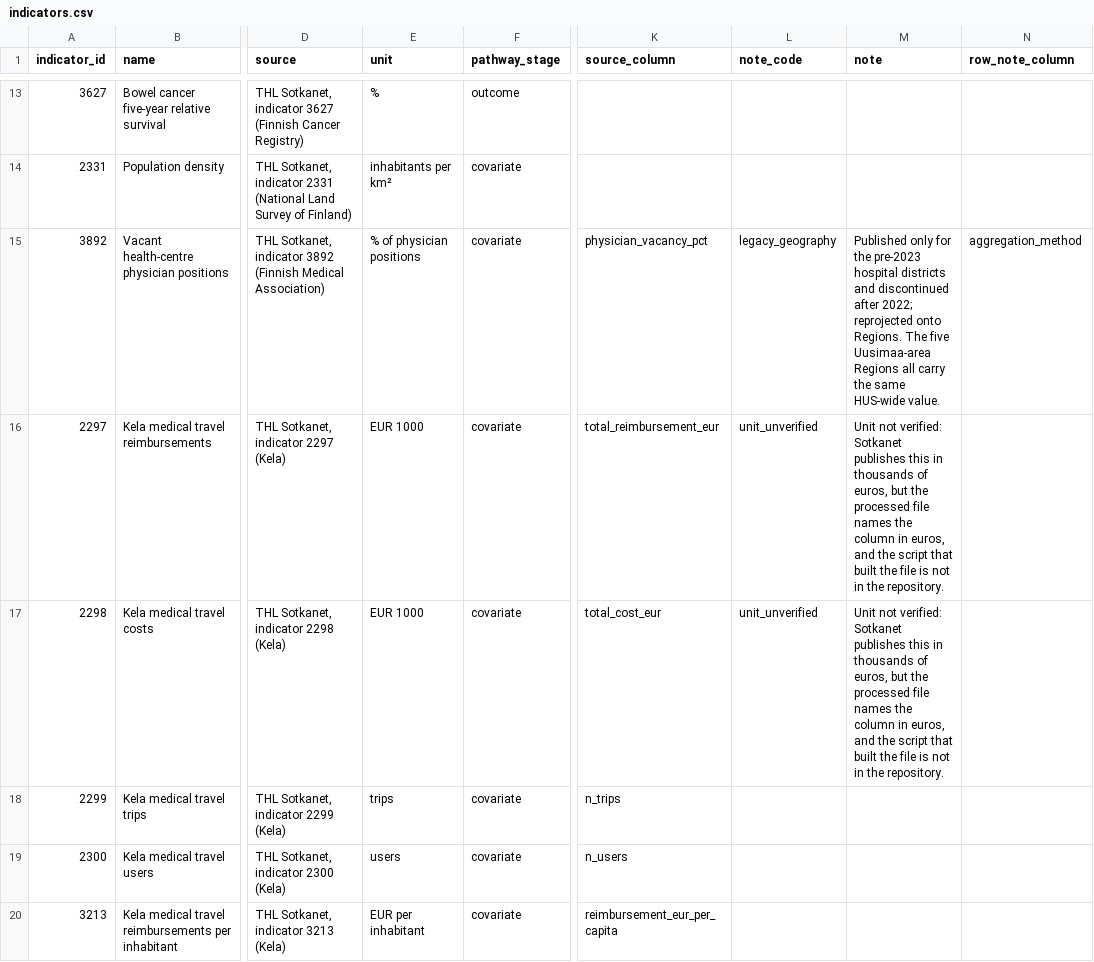
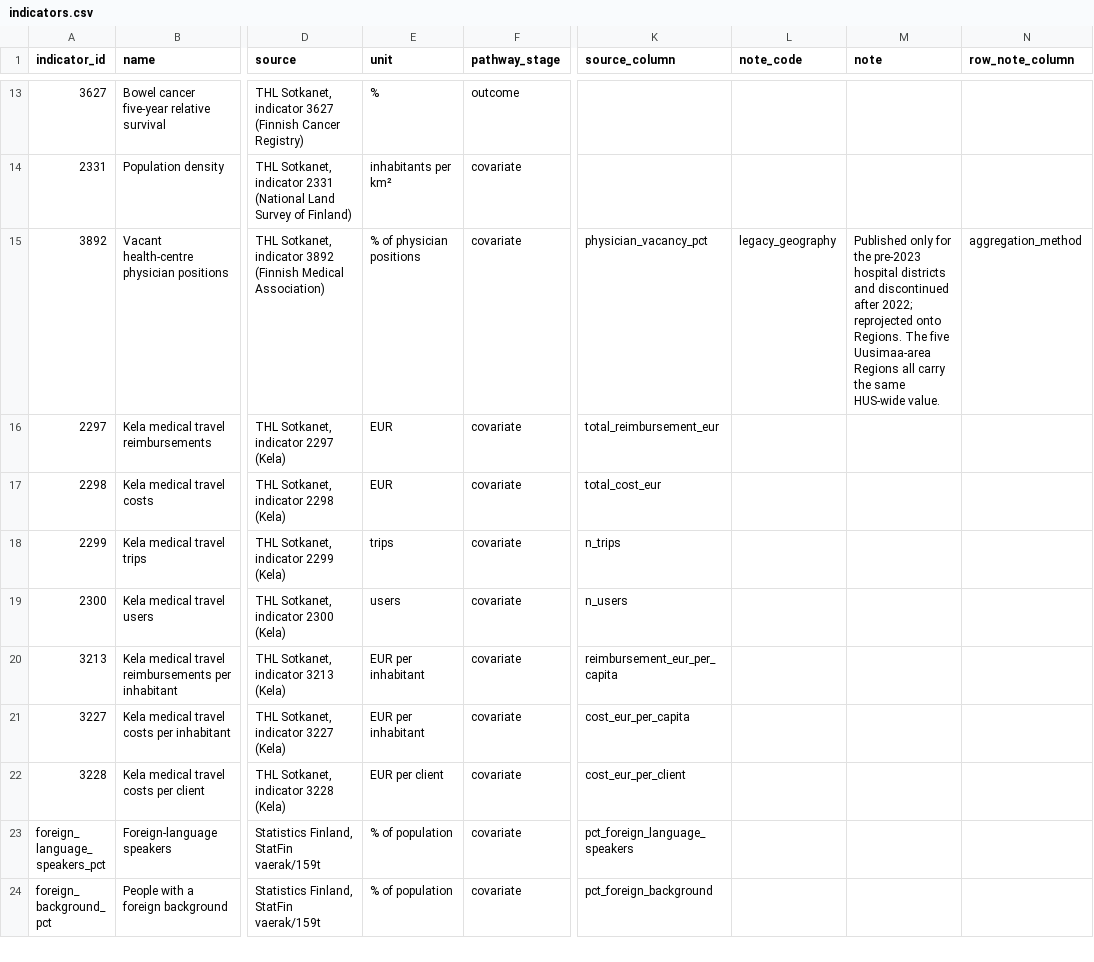
Before and after one commit to balintpragai/Junction2026, a CSV file: data/curated/indicators.csv, drawn as a sheet; only a part is shown, gaps mark what is left out; the shorter side is filled out with more unchanged rows; the diff names each change by its address in the sheet, - before the commit and + after, or states it on an @@ line.

```diff
--- a/data/curated/indicators.csv
+++ b/data/curated/indicators.csv
-E16:E17 (unit): EUR 1000
+E16:E17 (unit): EUR
-L16:L17 (note_code): unit_unverified
+L16:L17 (note_code): (empty)
-M16:M17 (note): Unit not verified: Sotkanet publishes this in thousands of euros, but the processed file names the column in euros, and the script that built the file is not in the repository.
+M16:M17 (note): (empty)
```
Also changed, not shown: 3 other files.
